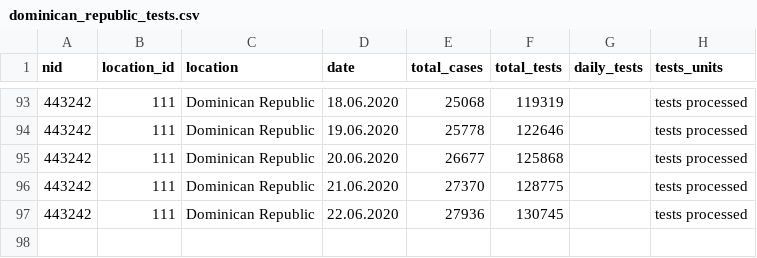
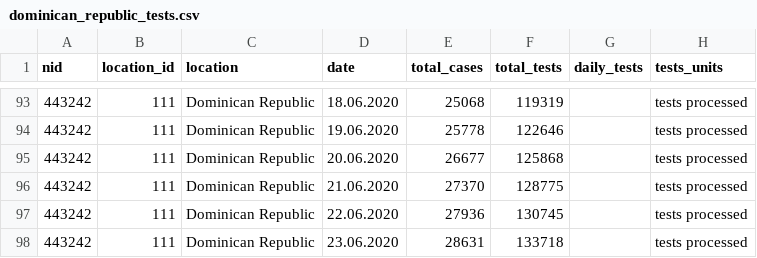
Before and after one commit to beoutbreakprepared/nCoV2019, a CSV file: testing/data/dominican_republic_tests.csv, drawn as a sheet; only a part is shown, gaps mark what is left out; the diff names each change by its address in the sheet, - before the commit and + after, or states it on an @@ line.

```diff
--- a/testing/data/dominican_republic_tests.csv
+++ b/testing/data/dominican_republic_tests.csv
+row 98: 443242 | 111 | Dominican Republic | 23.06.2020 | 28631 | 133718 |  | tests processed
```
Also changed, not shown: testing/data/brazilian_subnationals/sergipe_tests.csv, testing/data/cyprus_tests.csv, 1 other file.
